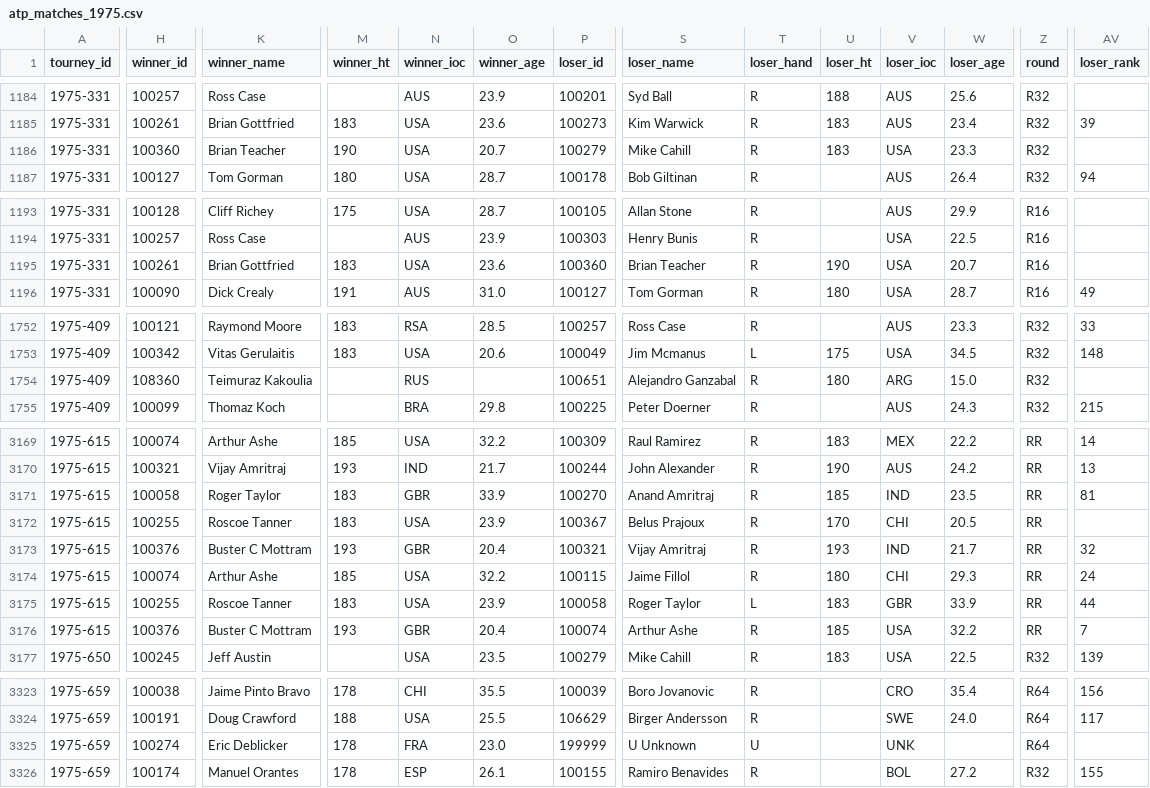
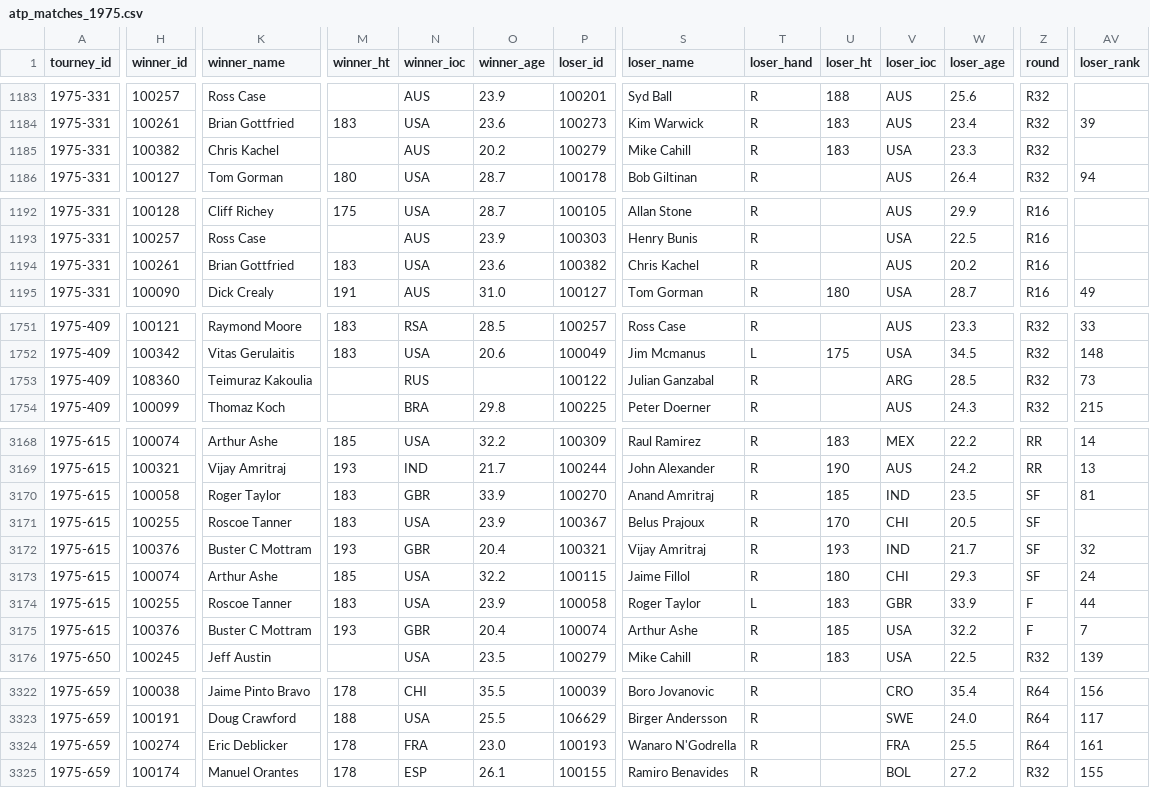
Before and after one commit to JeffSackmann/tennis_atp, a CSV file: atp_matches_1975.csv, drawn as a sheet; only a part is shown, gaps mark what is left out; addresses are those after the commit; the diff covers the shown part only; the diff names each change by its address in the sheet, - before the commit and + after, or states it on an @@ line.

```diff
--- a/atp_matches_1975.csv
+++ b/atp_matches_1975.csv
-H1185 (winner_id): 100360
+H1185 (winner_id): 100382
-K1185 (winner_name): Brian Teacher
+K1185 (winner_name): Chris Kachel
-M1185 (winner_ht): 190
+M1185 (winner_ht): (empty)
-N1185 (winner_ioc): USA
+N1185 (winner_ioc): AUS
-O1185 (winner_age): 20.7
+O1185 (winner_age): 20.2
-P1194 (loser_id): 100360
+P1194 (loser_id): 100382
-S1194 (loser_name): Brian Teacher
+S1194 (loser_name): Chris Kachel
-U1194 (loser_ht): 190
+U1194 (loser_ht): (empty)
-V1194 (loser_ioc): USA
+V1194 (loser_ioc): AUS
-W1194 (loser_age): 20.7
+W1194 (loser_age): 20.2
-P1753 (loser_id): 100651
+P1753 (loser_id): 100122
-S1753 (loser_name): Alejandro Ganzabal
+S1753 (loser_name): Julian Ganzabal
-U1753 (loser_ht): 180
+U1753 (loser_ht): (empty)
-W1753 (loser_age): 15.0
+W1753 (loser_age): 28.5
-AV1753 (loser_rank): (empty)
+AV1753 (loser_rank): 73
-Z3170:Z3173 (round): RR
+Z3170:Z3173 (round): SF
-Z3174:Z3175 (round): RR
+Z3174:Z3175 (round): F
-P3324 (loser_id): 199999
+P3324 (loser_id): 100193
-S3324 (loser_name): U Unknown
+S3324 (loser_name): Wanaro N'Godrella
-T3324 (loser_hand): U
+T3324 (loser_hand): R
-V3324 (loser_ioc): UNK
+V3324 (loser_ioc): FRA
-W3324 (loser_age): (empty)
+W3324 (loser_age): 25.5
-AV3324 (loser_rank): (empty)
+AV3324 (loser_rank): 161
```
Also changed, not shown: 1 removed row and 63 edited cells elsewhere in this file, 1 other file.
